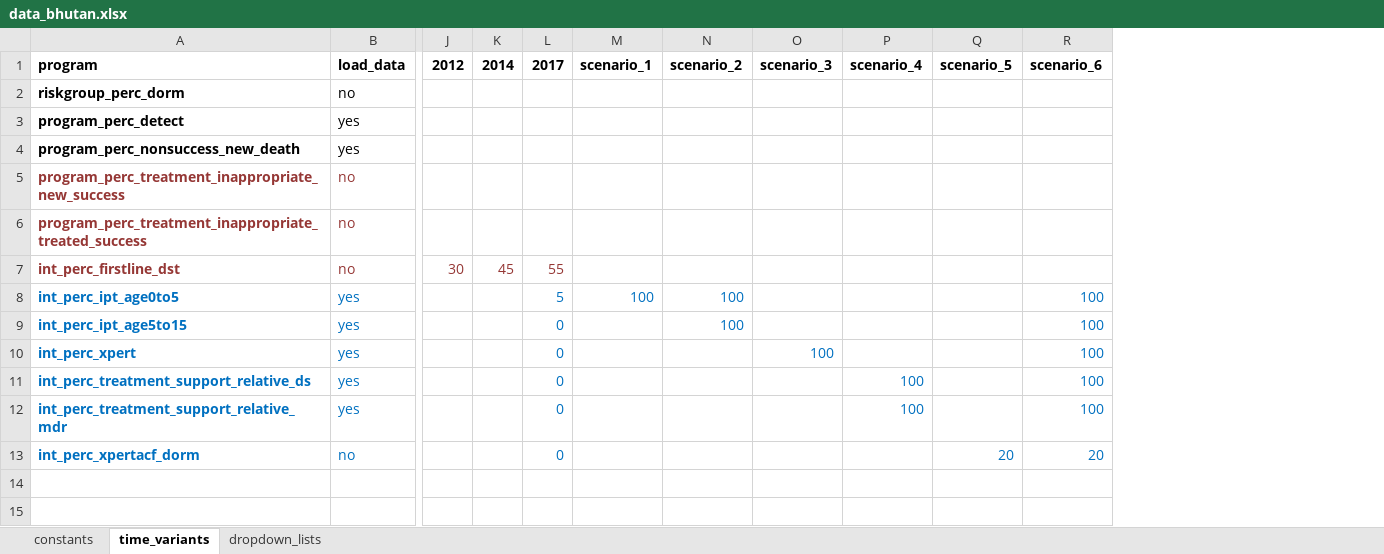
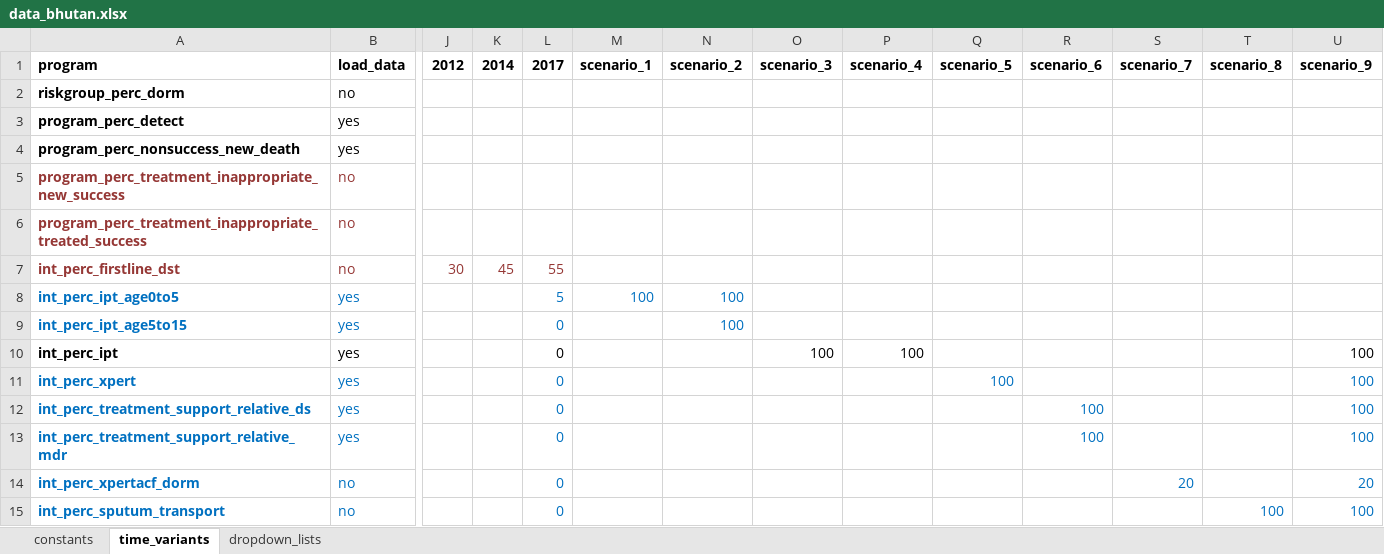
Before and after one commit to monash-emu/AuTuMN, an Excel workbook: autumn/xls/data_bhutan.xlsx, sheet time_variants, drawn as a sheet; only a part is shown, gaps mark what is left out; values as stored, in another font and other column widths than the file's, no borders; addresses are those after the commit; rows hold the shown columns only; the diff names each change by its address in the sheet, - before the commit and + after, or states it on an @@ line.

Commit message:
BHU: Prepare new intervention for improved sputum transportation

```diff
--- a/autumn/xls/data_bhutan.xlsx (sheet time_variants)
+++ b/autumn/xls/data_bhutan.xlsx (sheet time_variants)
+column S, row 1: scenario_7; row 14: 20
+column T, row 1: scenario_8
+column U, row 1: scenario_9; rows 11-14: 100 | 100 | 100 | 20
-R8:R9: 100
+R8:R9: (empty)
+row 10: int_perc_ipt | yes |  |  | 0 |  |  | 100 | 100 |  |  |  |  | 100
-O11: 100
+O11: (empty)
-Q11: (empty)
+Q11: 100
-R11: 100
+R11: (empty)
-P12:P13: 100
+P12:P13: (empty)
-Q14: 20
+Q14: (empty)
-R14: 20
+R14: (empty)
+row 15: int_perc_sputum_transport | no |  |  | 0 |  |  |  |  |  |  |  | 100 | 100
```
Also changed, not shown: sheet constants, 2 other files.
